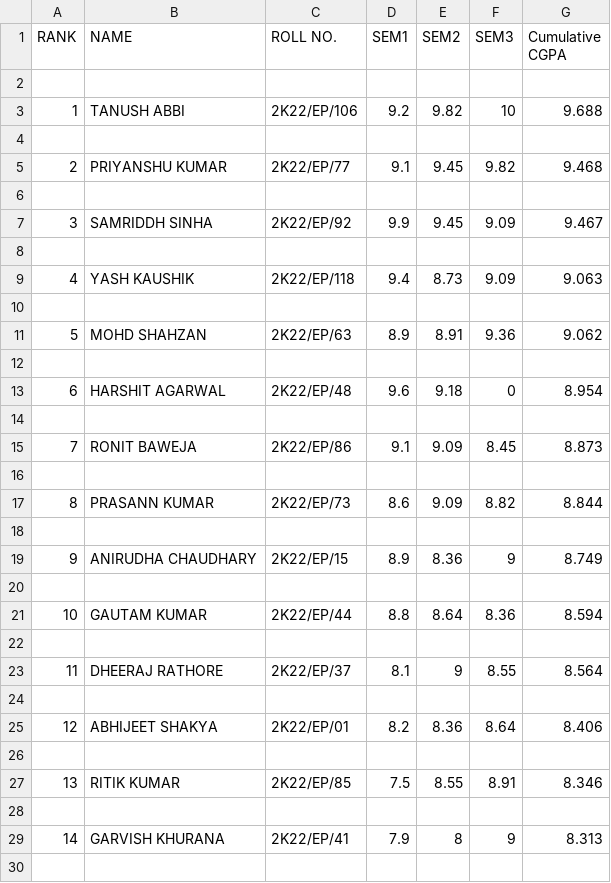
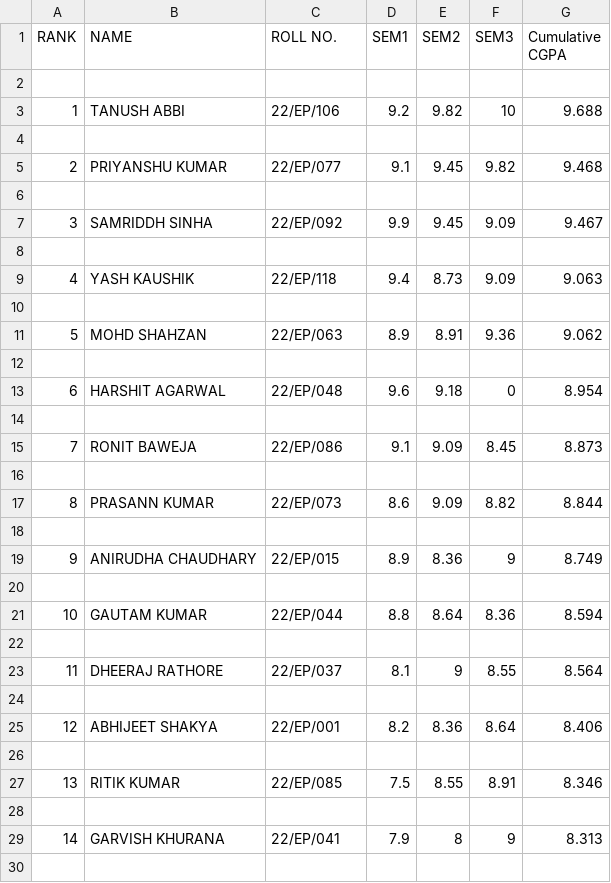
Before and after one commit to shivamrajput-py/See-Your-Results, a CSV file: Extracting_Result_Data/ranked_results_csv/26_EP_ranked_results.csv, drawn as a sheet; only a part is shown; the diff covers the shown part only.

```diff
--- a/Extracting_Result_Data/ranked_results_csv/26_EP_ranked_results.csv
+++ b/Extracting_Result_Data/ranked_results_csv/26_EP_ranked_results.csv
@@ -2,29 +2,29 @@ RANK,NAME,ROLL NO.,SEM1,SEM2,SEM3,Cumulative CGPA
 
-1,TANUSH ABBI,2K22/EP/106,9.2,9.82,10,9.688
+1,TANUSH ABBI,22/EP/106,9.2,9.82,10,9.688
 
-2,PRIYANSHU KUMAR,2K22/EP/77,9.1,9.45,9.82,9.468
+2,PRIYANSHU KUMAR,22/EP/077,9.1,9.45,9.82,9.468
 
-3,SAMRIDDH SINHA,2K22/EP/92,9.9,9.45,9.09,9.467
+3,SAMRIDDH SINHA,22/EP/092,9.9,9.45,9.09,9.467
 
-4,YASH KAUSHIK,2K22/EP/118,9.4,8.73,9.09,9.063
+4,YASH KAUSHIK,22/EP/118,9.4,8.73,9.09,9.063
 
-5,MOHD SHAHZAN,2K22/EP/63,8.9,8.91,9.36,9.062
+5,MOHD SHAHZAN,22/EP/063,8.9,8.91,9.36,9.062
 
-6,HARSHIT AGARWAL,2K22/EP/48,9.6,9.18,0,8.954
+6,HARSHIT AGARWAL,22/EP/048,9.6,9.18,0,8.954
 
-7,RONIT BAWEJA,2K22/EP/86,9.1,9.09,8.45,8.873
+7,RONIT BAWEJA,22/EP/086,9.1,9.09,8.45,8.873
 
-8,PRASANN KUMAR,2K22/EP/73,8.6,9.09,8.82,8.844
+8,PRASANN KUMAR,22/EP/073,8.6,9.09,8.82,8.844
 
-9,ANIRUDHA CHAUDHARY,2K22/EP/15,8.9,8.36,9,8.749
+9,ANIRUDHA CHAUDHARY,22/EP/015,8.9,8.36,9,8.749
 
-10,GAUTAM KUMAR,2K22/EP/44,8.8,8.64,8.36,8.594
+10,GAUTAM KUMAR,22/EP/044,8.8,8.64,8.36,8.594
 
-11,DHEERAJ RATHORE,2K22/EP/37,8.1,9,8.55,8.564
+11,DHEERAJ RATHORE,22/EP/037,8.1,9,8.55,8.564
 
-12,ABHIJEET SHAKYA,2K22/EP/01,8.2,8.36,8.64,8.406
+12,ABHIJEET SHAKYA,22/EP/001,8.2,8.36,8.64,8.406
 
-13,RITIK KUMAR,2K22/EP/85,7.5,8.55,8.91,8.346
+13,RITIK KUMAR,22/EP/085,7.5,8.55,8.91,8.346
 
-14,GARVISH KHURANA,2K22/EP/41,7.9,8,9,8.313
+14,GARVISH KHURANA,22/EP/041,7.9,8,9,8.313
 
```
Also changed, not shown: 104 edited cells elsewhere in this file, Extracting_Result_Data/ranked_results_csv/26_CE_ranked_results.csv, Extracting_Result_Data/ranked_results_csv/26_EC_ranked_results.csv, 9 other files.
